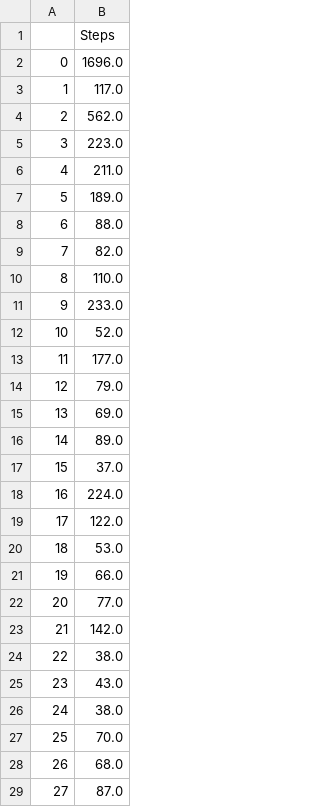
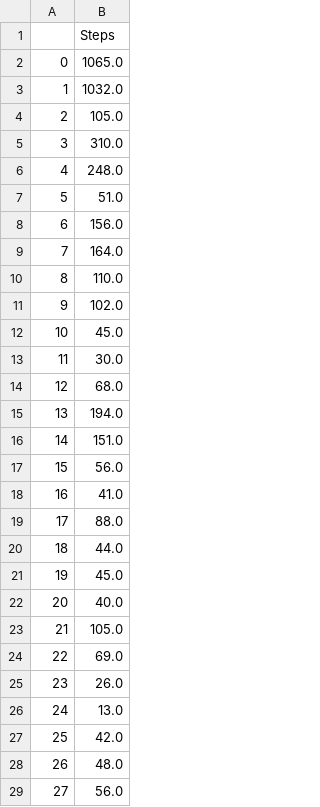
Before and after one commit to mzakarian/Reinforcement-Learning-SARSA-Q-Learning, a CSV file: telemetry.csv, drawn as a sheet; only a part is shown; the diff covers the shown part only.

```diff
--- a/telemetry.csv
+++ b/telemetry.csv
@@ -1,29 +1,29 @@
 ;Steps
-0;1696.0
-1;117.0
-2;562.0
-3;223.0
-4;211.0
-5;189.0
-6;88.0
-7;82.0
+0;1065.0
+1;1032.0
+2;105.0
+3;310.0
+4;248.0
+5;51.0
+6;156.0
+7;164.0
 8;110.0
-9;233.0
-10;52.0
-11;177.0
-12;79.0
-13;69.0
-14;89.0
-15;37.0
-16;224.0
-17;122.0
-18;53.0
-19;66.0
-20;77.0
-21;142.0
-22;38.0
-23;43.0
-24;38.0
-25;70.0
-26;68.0
-27;87.0
+9;102.0
+10;45.0
+11;30.0
+12;68.0
+13;194.0
+14;151.0
+15;56.0
+16;41.0
+17;88.0
+18;44.0
+19;45.0
+20;40.0
+21;105.0
+22;69.0
+23;26.0
+24;13.0
+25;42.0
+26;48.0
+27;56.0
```
Also changed, not shown: 70 edited cells elsewhere in this file, sarsa.csv, 5 other files.
